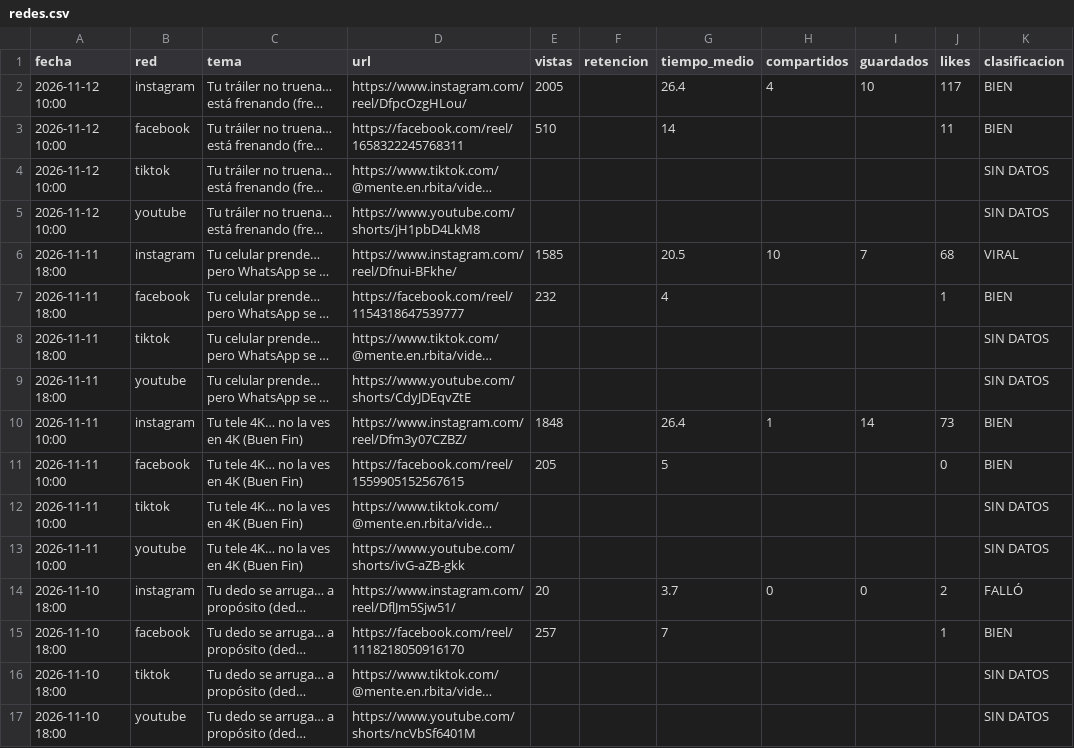
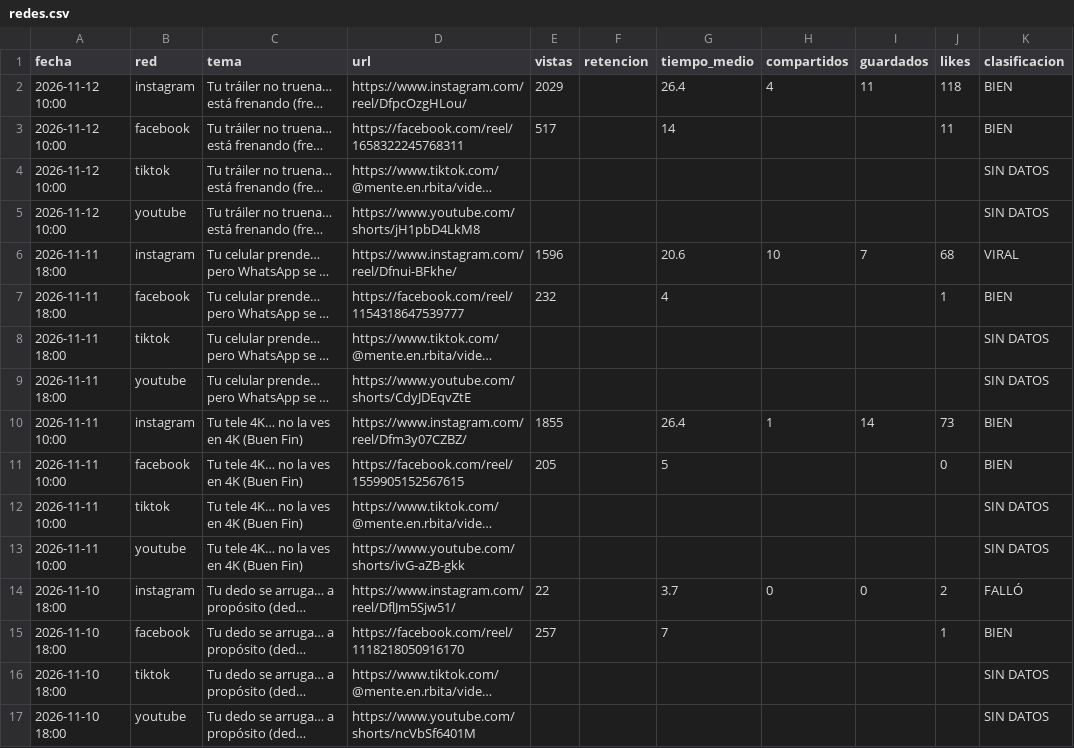
Before and after one commit to efrencuenta245-web/mente-en-orbita, a CSV file: stats/redes.csv, drawn as a sheet; only a part is shown; long unchanged cells end in …; the diff covers the shown part only; the diff names each change by its address in the sheet, - before the commit and + after, or states it on an @@ line.

```diff
--- a/stats/redes.csv
+++ b/stats/redes.csv
-E2 (vistas): 2005
+E2 (vistas): 2029
-I2 (guardados): 10
+I2 (guardados): 11
-J2 (likes): 117
+J2 (likes): 118
-E3 (vistas): 510
+E3 (vistas): 517
-E6 (vistas): 1585
+E6 (vistas): 1596
-G6 (tiempo_medio): 20.5
+G6 (tiempo_medio): 20.6
-E10 (vistas): 1848
+E10 (vistas): 1855
-E14 (vistas): 20
+E14 (vistas): 22
```
Also changed, not shown: 29 edited cells elsewhere in this file, stats/seguidores.csv, 1 other file.
